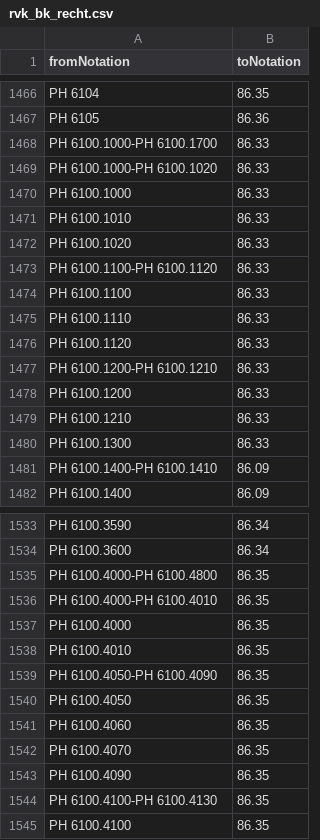
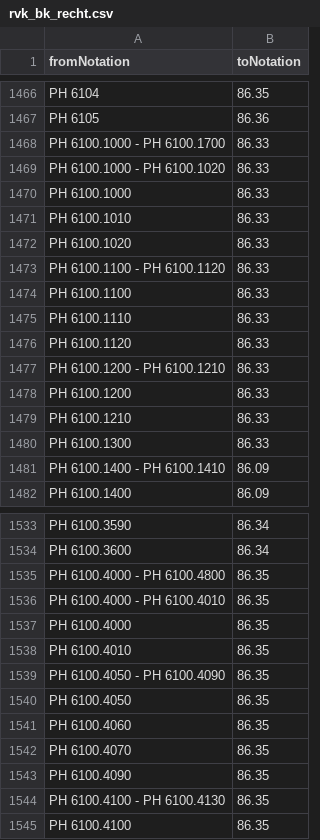
Before and after one commit to gbv/cocoda-mappings, a CSV file: csv/rvk_bk_recht.csv, drawn as a sheet; only a part is shown, gaps mark what is left out; the diff covers the shown part only.

Commit message:
Fix RVK notations with - in it

```diff
--- a/csv/rvk_bk_recht.csv
+++ b/csv/rvk_bk_recht.csv
@@ -1467,4 +1467,4 @@ PH 6104;86.35
 PH 6105;86.36
-PH 6100.1000-PH 6100.1700;86.33
-PH 6100.1000-PH 6100.1020;86.33
+PH 6100.1000 - PH 6100.1700;86.33
+PH 6100.1000 - PH 6100.1020;86.33
 PH 6100.1000;86.33
@@ -1472,3 +1472,3 @@ PH 6100.1010;86.33
 PH 6100.1020;86.33
-PH 6100.1100-PH 6100.1120;86.33
+PH 6100.1100 - PH 6100.1120;86.33
 PH 6100.1100;86.33
@@ -1476,3 +1476,3 @@ PH 6100.1110;86.33
 PH 6100.1120;86.33
-PH 6100.1200-PH 6100.1210;86.33
+PH 6100.1200 - PH 6100.1210;86.33
 PH 6100.1200;86.33
@@ -1480,3 +1480,3 @@ PH 6100.1210;86.33
 PH 6100.1300;86.33
-PH 6100.1400-PH 6100.1410;86.09
+PH 6100.1400 - PH 6100.1410;86.09
 PH 6100.1400;86.09
@@ -1534,7 +1534,7 @@ PH 6100.3590;86.34
 PH 6100.3600;86.34
-PH 6100.4000-PH 6100.4800;86.35
-PH 6100.4000-PH 6100.4010;86.35
+PH 6100.4000 - PH 6100.4800;86.35
+PH 6100.4000 - PH 6100.4010;86.35
 PH 6100.4000;86.35
 PH 6100.4010;86.35
-PH 6100.4050-PH 6100.4090;86.35
+PH 6100.4050 - PH 6100.4090;86.35
 PH 6100.4050;86.35
@@ -1543,3 +1543,3 @@ PH 6100.4070;86.35
 PH 6100.4090;86.35
-PH 6100.4100-PH 6100.4130;86.35
+PH 6100.4100 - PH 6100.4130;86.35
 PH 6100.4100;86.35
```
Also changed, not shown: 27 edited cells elsewhere in this file, csv/ddc_rvk_1000.csv, 2 other files.
